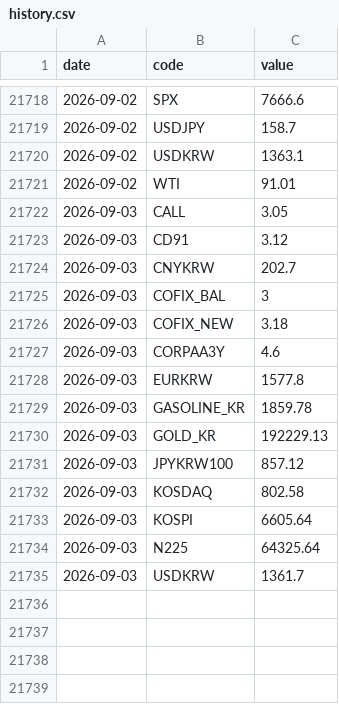
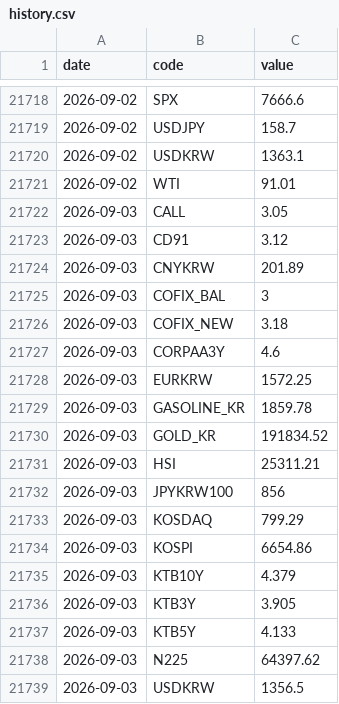
Before and after one commit to gpflatls-oss/invest-dashboard, a CSV file: history.csv, drawn as a sheet; only a part is shown, gaps mark what is left out.

```diff
--- a/history.csv
+++ b/history.csv
@@ -21723,3 +21723,3 @@ date,code,value
 2026-09-03,CD91,3.12
-2026-09-03,CNYKRW,202.7
+2026-09-03,CNYKRW,201.89
 2026-09-03,COFIX_BAL,3
@@ -21727,9 +21727,13 @@ date,code,value
 2026-09-03,CORPAA3Y,4.6
-2026-09-03,EURKRW,1577.8
+2026-09-03,EURKRW,1572.25
 2026-09-03,GASOLINE_KR,1859.78
-2026-09-03,GOLD_KR,192229.13
-2026-09-03,JPYKRW100,857.12
-2026-09-03,KOSDAQ,802.58
-2026-09-03,KOSPI,6605.64
-2026-09-03,N225,64325.64
-2026-09-03,USDKRW,1361.7
+2026-09-03,GOLD_KR,191834.52
+2026-09-03,HSI,25311.21
+2026-09-03,JPYKRW100,856
+2026-09-03,KOSDAQ,799.29
+2026-09-03,KOSPI,6654.86
+2026-09-03,KTB10Y,4.379
+2026-09-03,KTB3Y,3.905
+2026-09-03,KTB5Y,4.133
+2026-09-03,N225,64397.62
+2026-09-03,USDKRW,1356.5
```
Also changed, not shown: 1 other file.
